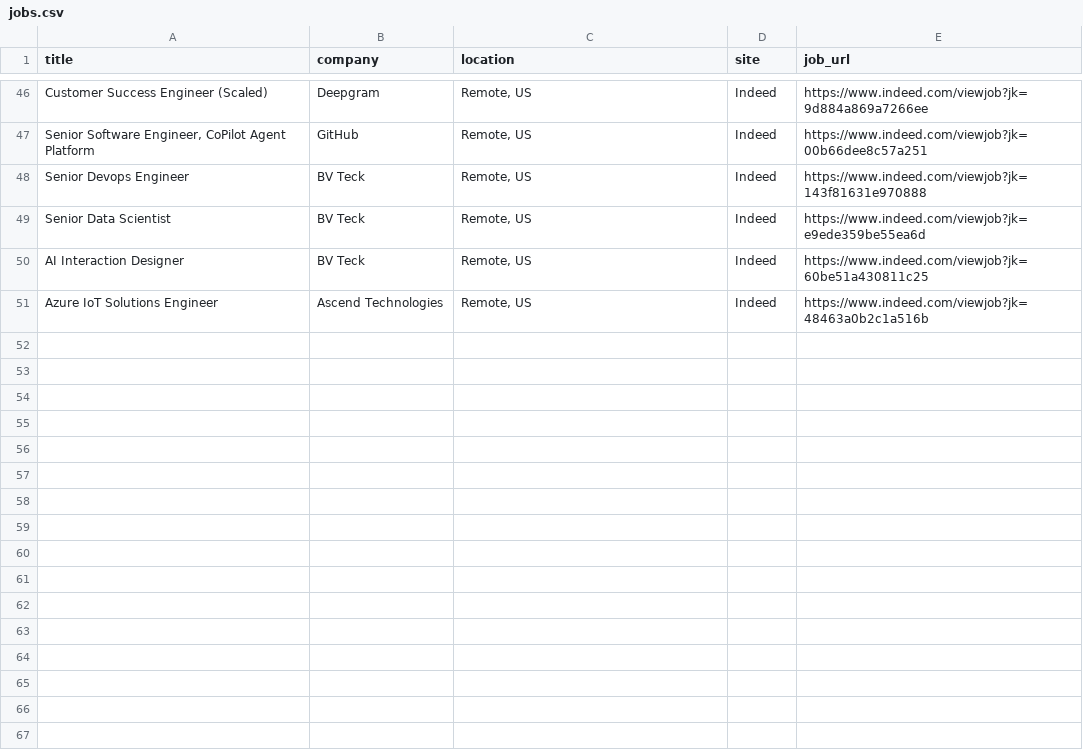
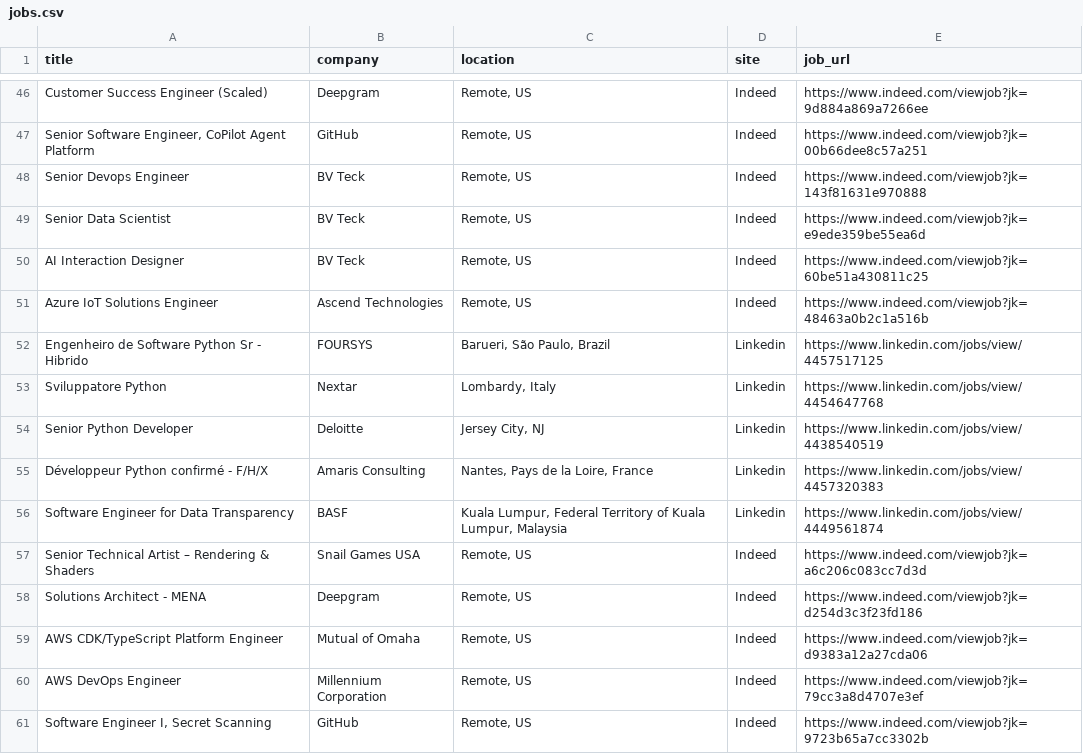
Before and after one commit to trpelka/job-scraper-bot, a CSV file: jobs.csv, drawn as a sheet; only a part is shown, gaps mark what is left out.

```diff
--- a/jobs.csv
+++ b/jobs.csv
@@ -51 +51,11 @@ AI Interaction Designer,BV Teck,"Remote, US",Indeed,https://www.indeed.com/viewj
 Azure IoT Solutions Engineer,Ascend Technologies,"Remote, US",Indeed,https://www.indeed.com/viewjob?jk=48463a0b2c1a516b
+Engenheiro de Software Python Sr - Hibrido,FOURSYS,"Barueri, São Paulo, Brazil",Linkedin,https://www.linkedin.com/jobs/view/4457517125
+Sviluppatore Python,Nextar,"Lombardy, Italy",Linkedin,https://www.linkedin.com/jobs/view/4454647768
+Senior Python Developer,Deloitte,"Jersey City, NJ",Linkedin,https://www.linkedin.com/jobs/view/4438540519
+Développeur Python confirmé - F/H/X,Amaris Consulting,"Nantes, Pays de la Loire, France",Linkedin,https://www.linkedin.com/jobs/view/4457320383
+Software Engineer for Data Transparency,BASF,"Kuala Lumpur, Federal Territory of Kuala Lumpur, Malaysia",Linkedin,https://www.linkedin.com/jobs/view/4449561874
+Senior Technical Artist – Rendering & Shaders,Snail Games USA,"Remote, US",Indeed,https://www.indeed.com/viewjob?jk=a6c206c083cc7d3d
+Solutions Architect - MENA,Deepgram,"Remote, US",Indeed,https://www.indeed.com/viewjob?jk=d254d3c3f23fd186
+AWS CDK/TypeScript Platform Engineer,Mutual of Omaha,"Remote, US",Indeed,https://www.indeed.com/viewjob?jk=d9383a12a27cda06
+AWS DevOps Engineer,Millennium Corporation,"Remote, US",Indeed,https://www.indeed.com/viewjob?jk=79cc3a8d4707e3ef
+"Software Engineer I, Secret Scanning",GitHub,"Remote, US",Indeed,https://www.indeed.com/viewjob?jk=9723b65a7cc3302b
```
Also changed, not shown: 1 other file.
